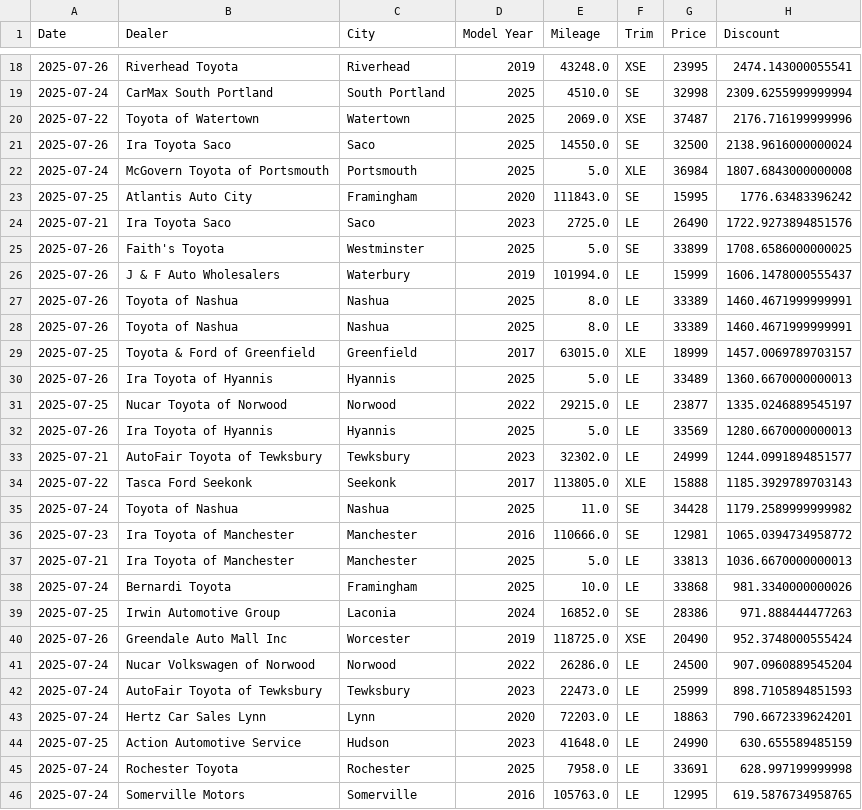
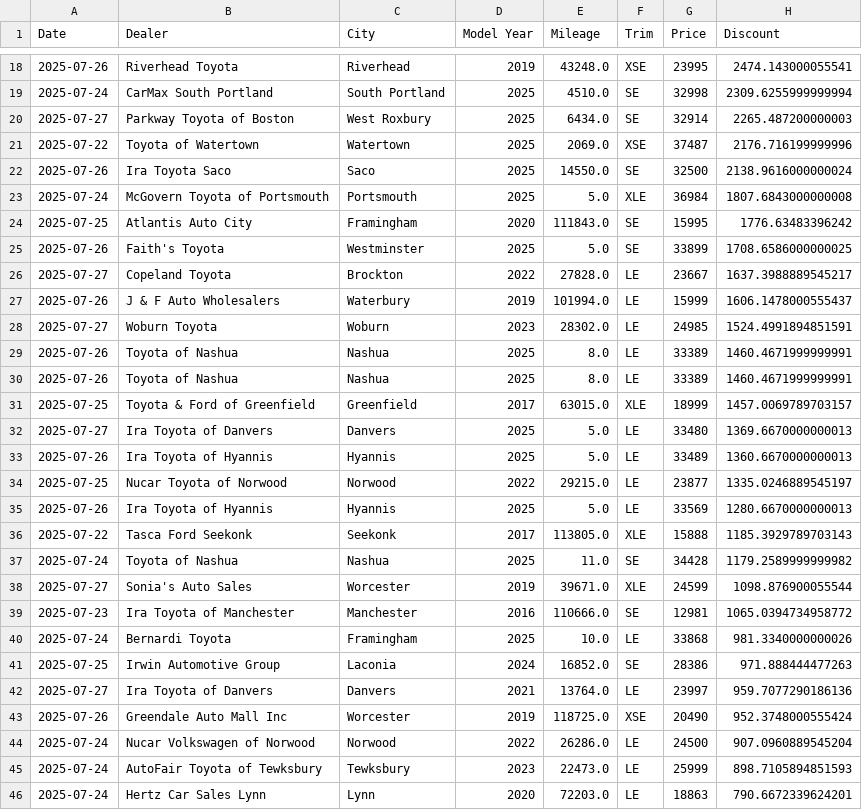
Before and after one commit to MMel099/UsedCarPricer, a CSV file: data/seven_day_data.csv, drawn as a sheet; only a part is shown, gaps mark what is left out; the shorter side is filled out with more unchanged rows; the diff covers the shown part only.

```diff
--- a/data/seven_day_data.csv
+++ b/data/seven_day_data.csv
@@ -19,2 +19,3 @@ Date,Dealer,City,Model Year,Mileage,Trim,Price,Discount
 2025-07-24,CarMax South Portland,South Portland,2025,4510.0,SE,32998,2309.6255999999994
+2025-07-27,Parkway Toyota of Boston,West Roxbury,2025,6434.0,SE,32914,2265.487200000003
 2025-07-22,Toyota of Watertown,Watertown,2025,2069.0,XSE,37487,2176.716199999996
@@ -23,5 +24,6 @@ Date,Dealer,City,Model Year,Mileage,Trim,Price,Discount
 2025-07-25,Atlantis Auto City,Framingham,2020,111843.0,SE,15995,1776.63483396242
-2025-07-21,Ira Toyota Saco,Saco,2023,2725.0,LE,26490,1722.9273894851576
 2025-07-26,Faith's Toyota,Westminster,2025,5.0,SE,33899,1708.6586000000025
+2025-07-27,Copeland Toyota,Brockton,2022,27828.0,LE,23667,1637.3988889545217
 2025-07-26,J & F Auto Wholesalers,Waterbury,2019,101994.0,LE,15999,1606.1478000555437
+2025-07-27,Woburn Toyota,Woburn,2023,28302.0,LE,24985,1524.4991894851591
 2025-07-26,Toyota of Nashua,Nashua,2025,8.0,LE,33389,1460.4671999999991
@@ -29,2 +31,3 @@ Date,Dealer,City,Model Year,Mileage,Trim,Price,Discount
 2025-07-25,Toyota & Ford of Greenfield,Greenfield,2017,63015.0,XLE,18999,1457.0069789703157
+2025-07-27,Ira Toyota of Danvers,Danvers,2025,5.0,LE,33480,1369.6670000000013
 2025-07-26,Ira Toyota of Hyannis,Hyannis,2025,5.0,LE,33489,1360.6670000000013
@@ -32,9 +35,9 @@ Date,Dealer,City,Model Year,Mileage,Trim,Price,Discount
 2025-07-26,Ira Toyota of Hyannis,Hyannis,2025,5.0,LE,33569,1280.6670000000013
-2025-07-21,AutoFair Toyota of Tewksbury,Tewksbury,2023,32302.0,LE,24999,1244.0991894851577
 2025-07-22,Tasca Ford Seekonk,Seekonk,2017,113805.0,XLE,15888,1185.3929789703143
 2025-07-24,Toyota of Nashua,Nashua,2025,11.0,SE,34428,1179.2589999999982
+2025-07-27,Sonia's Auto Sales,Worcester,2019,39671.0,XLE,24599,1098.876900055544
 2025-07-23,Ira Toyota of Manchester,Manchester,2016,110666.0,SE,12981,1065.0394734958772
-2025-07-21,Ira Toyota of Manchester,Manchester,2025,5.0,LE,33813,1036.6670000000013
 2025-07-24,Bernardi Toyota,Framingham,2025,10.0,LE,33868,981.3340000000026
 2025-07-25,Irwin Automotive Group,Laconia,2024,16852.0,SE,28386,971.888444477263
+2025-07-27,Ira Toyota of Danvers,Danvers,2021,13764.0,LE,23997,959.7077290186136
 2025-07-26,Greendale Auto Mall Inc,Worcester,2019,118725.0,XSE,20490,952.3748000555424
```
Also changed, not shown: 11 added rows elsewhere in this file, data/daily_stats.csv, data/master_data.csv, 3 other files.
